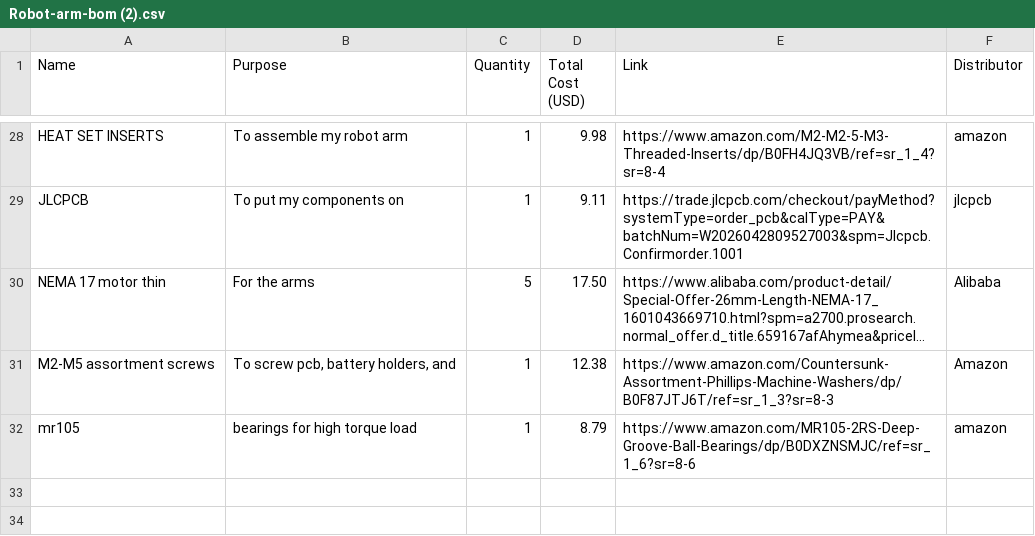
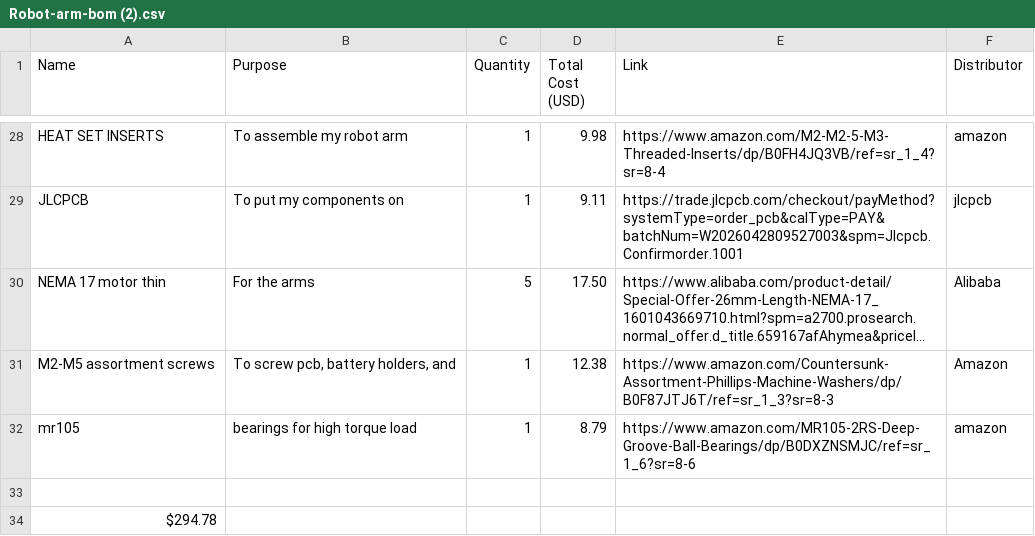
Before and after one commit to Ace6Rings/Stasis-1, a CSV file: Robot-arm-bom (2).csv, drawn as a sheet; only a part is shown, gaps mark what is left out; long unchanged cells end in …; the diff names each change by its address in the sheet, - before the commit and + after, or states it on an @@ line.

Commit message:
Add files via upload

```diff
--- a/Robot-arm-bom (2).csv
+++ b/Robot-arm-bom (2).csv
+row 33: (empty)
+row 34: $294.78
```
